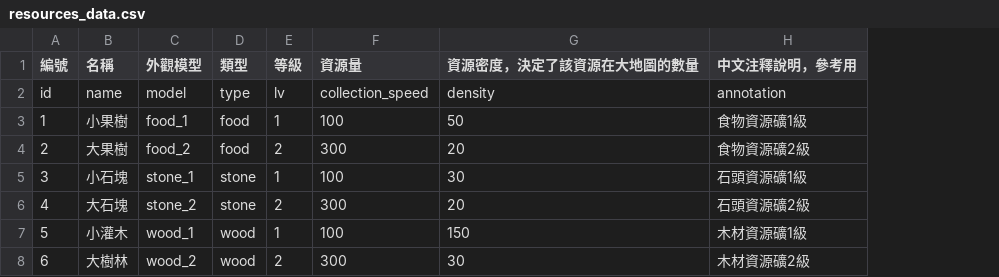
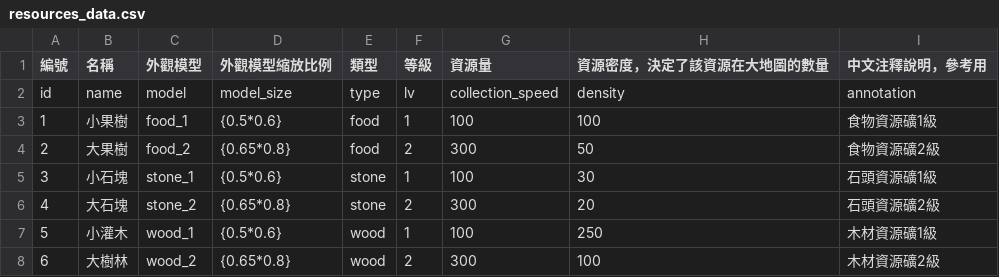
Before and after one commit to myKOF/Diablo-Factory, a CSV file: config/resources_data.csv, drawn as a sheet; addresses are those after the commit; the diff names each change by its address in the sheet, - before the commit and + after, or states it on an @@ line.

```diff
--- a/config/resources_data.csv
+++ b/config/resources_data.csv
+column D (外觀模型縮放比例), rows 2-8: model_size | {0.5*0.6} | {0.65*0.8} | {0.5*0.6} | {0.65*0.8} | {0.5*0.6} | {0.65*0.8}
-H3 (資源密度，決定了該資源在大地圖的數量): 50
+H3 (資源密度，決定了該資源在大地圖的數量): 100
-H4 (資源密度，決定了該資源在大地圖的數量): 20
+H4 (資源密度，決定了該資源在大地圖的數量): 50
-H7 (資源密度，決定了該資源在大地圖的數量): 150
+H7 (資源密度，決定了該資源在大地圖的數量): 250
-H8 (資源密度，決定了該資源在大地圖的數量): 30
+H8 (資源密度，決定了該資源在大地圖的數量): 100
```
Also changed, not shown: config/buildings.csv, 9 other files.
